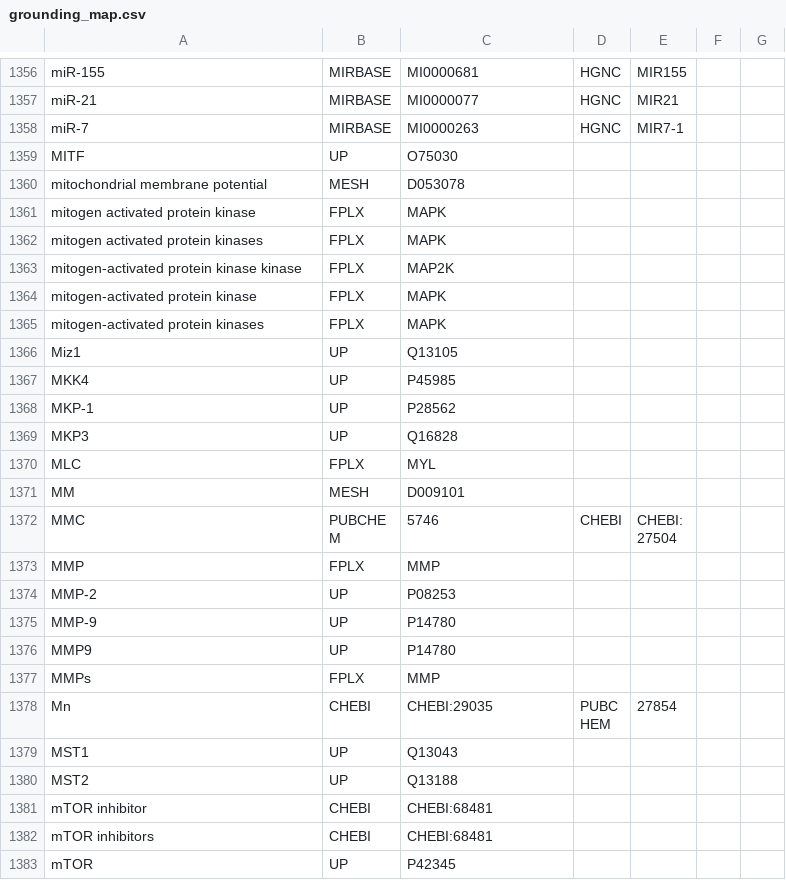
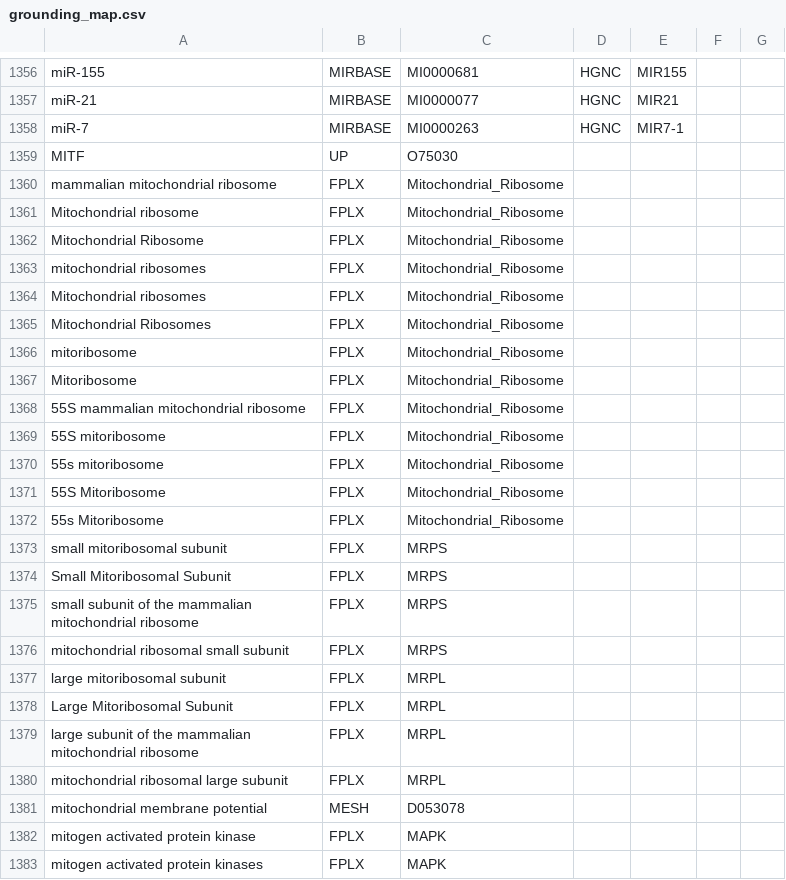
Before and after one commit to johnbachman/famplex, a CSV file: grounding_map.csv, drawn as a sheet; only a part is shown, gaps mark what is left out; the shorter side is filled out with more unchanged rows.

Commit message:
Add synonyms for MRPS, MRPL, and mitochondrial ribosome

```diff
--- a/grounding_map.csv
+++ b/grounding_map.csv
@@ -1359,2 +1359,23 @@ miR-7,MIRBASE,MI0000263,HGNC,MIR7-1,,
 MITF,UP,O75030,,,,
+mammalian mitochondrial ribosome,FPLX,Mitochondrial_Ribosome,,,,
+Mitochondrial ribosome,FPLX,Mitochondrial_Ribosome,,,,
+Mitochondrial Ribosome,FPLX,Mitochondrial_Ribosome,,,,
+mitochondrial ribosomes,FPLX,Mitochondrial_Ribosome,,,,
+Mitochondrial ribosomes,FPLX,Mitochondrial_Ribosome,,,,
+Mitochondrial Ribosomes,FPLX,Mitochondrial_Ribosome,,,,
+mitoribosome,FPLX,Mitochondrial_Ribosome,,,,
+Mitoribosome,FPLX,Mitochondrial_Ribosome,,,,
+55S mammalian mitochondrial ribosome,FPLX,Mitochondrial_Ribosome,,,,
+55S mitoribosome,FPLX,Mitochondrial_Ribosome,,,,
+55s mitoribosome,FPLX,Mitochondrial_Ribosome,,,,
+55S Mitoribosome,FPLX,Mitochondrial_Ribosome,,,,
+55s Mitoribosome,FPLX,Mitochondrial_Ribosome,,,,
+small mitoribosomal subunit,FPLX,MRPS,,,,
+Small Mitoribosomal Subunit,FPLX,MRPS,,,,
+small subunit of the mammalian mitochondrial ribosome,FPLX,MRPS,,,,
+mitochondrial ribosomal small subunit,FPLX,MRPS,,,,
+large mitoribosomal subunit,FPLX,MRPL,,,,
+Large Mitoribosomal Subunit,FPLX,MRPL,,,,
+large subunit of the mammalian mitochondrial ribosome,FPLX,MRPL,,,,
+mitochondrial ribosomal large subunit,FPLX,MRPL,,,,
 mitochondrial membrane potential,MESH,D053078,,,,
```
